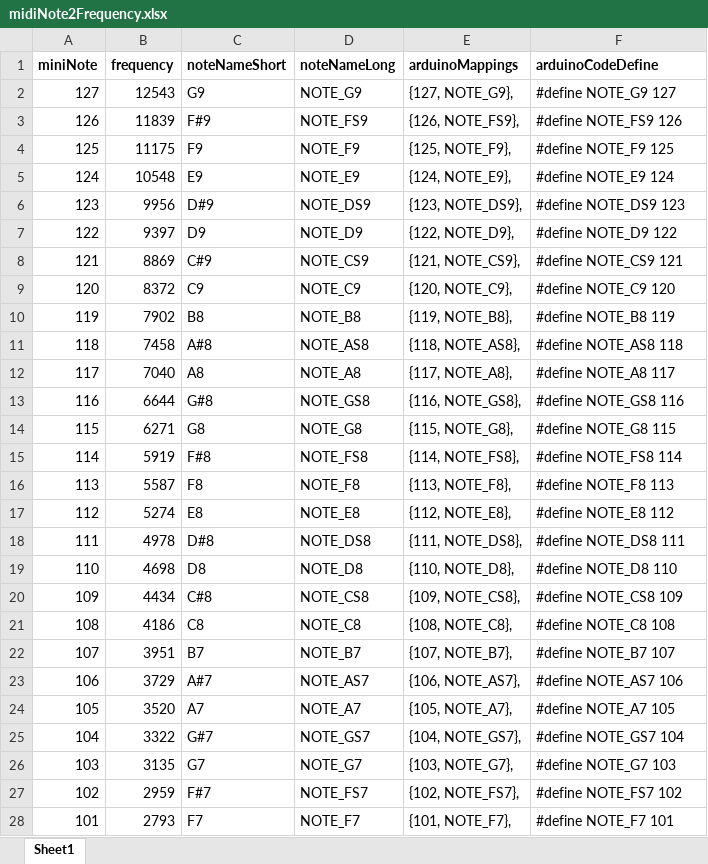
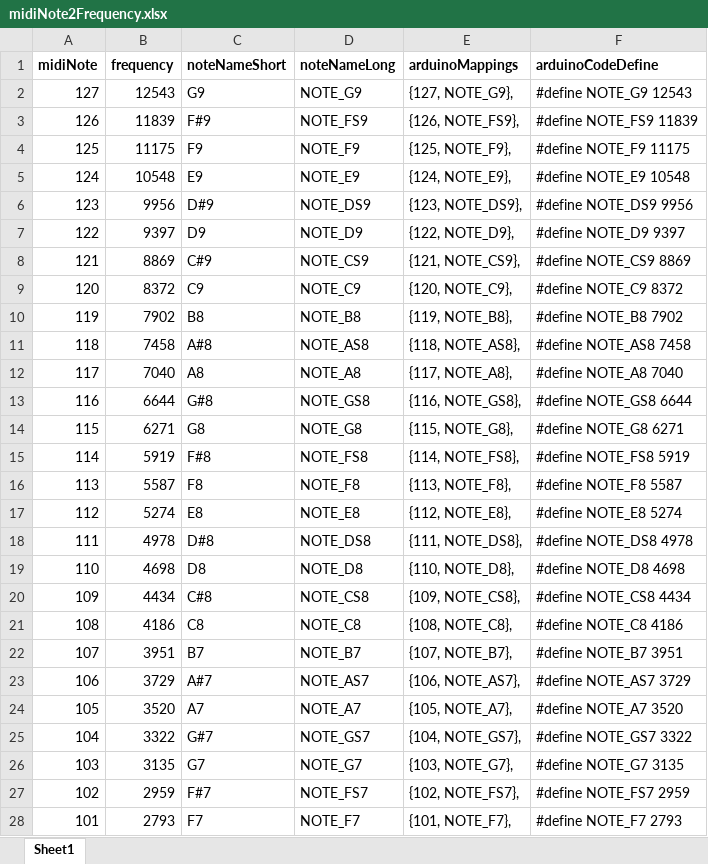
Before and after one commit to jamesleesaunders/arduino_midi, an Excel workbook: midi_tone/midiNote2Frequency.xlsx, sheet Sheet1, drawn as a sheet; only a part is shown; values as stored, in another font and other column widths than the file's, no borders; the diff covers the shown part only; the diff names each change by its address in the sheet, - before the commit and + after, or states it on an @@ line.

Commit message:
Correct pitch values.

```diff
--- a/midi_tone/midiNote2Frequency.xlsx (sheet Sheet1)
+++ b/midi_tone/midiNote2Frequency.xlsx (sheet Sheet1)
-A1: miniNote
+A1: midiNote
-F2 (arduinoCodeDefine): #define NOTE_G9 127
+F2 (arduinoCodeDefine): #define NOTE_G9 12543
-F3 (arduinoCodeDefine): #define NOTE_FS9 126
+F3 (arduinoCodeDefine): #define NOTE_FS9 11839
-F4 (arduinoCodeDefine): #define NOTE_F9 125
+F4 (arduinoCodeDefine): #define NOTE_F9 11175
-F5 (arduinoCodeDefine): #define NOTE_E9 124
+F5 (arduinoCodeDefine): #define NOTE_E9 10548
-F6 (arduinoCodeDefine): #define NOTE_DS9 123
+F6 (arduinoCodeDefine): #define NOTE_DS9 9956
-F7 (arduinoCodeDefine): #define NOTE_D9 122
+F7 (arduinoCodeDefine): #define NOTE_D9 9397
-F8 (arduinoCodeDefine): #define NOTE_CS9 121
+F8 (arduinoCodeDefine): #define NOTE_CS9 8869
-F9 (arduinoCodeDefine): #define NOTE_C9 120
+F9 (arduinoCodeDefine): #define NOTE_C9 8372
-F10 (arduinoCodeDefine): #define NOTE_B8 119
+F10 (arduinoCodeDefine): #define NOTE_B8 7902
-F11 (arduinoCodeDefine): #define NOTE_AS8 118
+F11 (arduinoCodeDefine): #define NOTE_AS8 7458
-F12 (arduinoCodeDefine): #define NOTE_A8 117
+F12 (arduinoCodeDefine): #define NOTE_A8 7040
-F13 (arduinoCodeDefine): #define NOTE_GS8 116
+F13 (arduinoCodeDefine): #define NOTE_GS8 6644
-F14 (arduinoCodeDefine): #define NOTE_G8 115
+F14 (arduinoCodeDefine): #define NOTE_G8 6271
-F15 (arduinoCodeDefine): #define NOTE_FS8 114
+F15 (arduinoCodeDefine): #define NOTE_FS8 5919
-F16 (arduinoCodeDefine): #define NOTE_F8 113
+F16 (arduinoCodeDefine): #define NOTE_F8 5587
-F17 (arduinoCodeDefine): #define NOTE_E8 112
+F17 (arduinoCodeDefine): #define NOTE_E8 5274
-F18 (arduinoCodeDefine): #define NOTE_DS8 111
+F18 (arduinoCodeDefine): #define NOTE_DS8 4978
-F19 (arduinoCodeDefine): #define NOTE_D8 110
+F19 (arduinoCodeDefine): #define NOTE_D8 4698
-F20 (arduinoCodeDefine): #define NOTE_CS8 109
+F20 (arduinoCodeDefine): #define NOTE_CS8 4434
-F21 (arduinoCodeDefine): #define NOTE_C8 108
+F21 (arduinoCodeDefine): #define NOTE_C8 4186
-F22 (arduinoCodeDefine): #define NOTE_B7 107
+F22 (arduinoCodeDefine): #define NOTE_B7 3951
-F23 (arduinoCodeDefine): #define NOTE_AS7 106
+F23 (arduinoCodeDefine): #define NOTE_AS7 3729
-F24 (arduinoCodeDefine): #define NOTE_A7 105
+F24 (arduinoCodeDefine): #define NOTE_A7 3520
-F25 (arduinoCodeDefine): #define NOTE_GS7 104
+F25 (arduinoCodeDefine): #define NOTE_GS7 3322
-F26 (arduinoCodeDefine): #define NOTE_G7 103
+F26 (arduinoCodeDefine): #define NOTE_G7 3135
-F27 (arduinoCodeDefine): #define NOTE_FS7 102
+F27 (arduinoCodeDefine): #define NOTE_FS7 2959
-F28 (arduinoCodeDefine): #define NOTE_F7 101
+F28 (arduinoCodeDefine): #define NOTE_F7 2793
```
Also changed, not shown: 80 edited cells elsewhere in this sheet, 10 other files.
